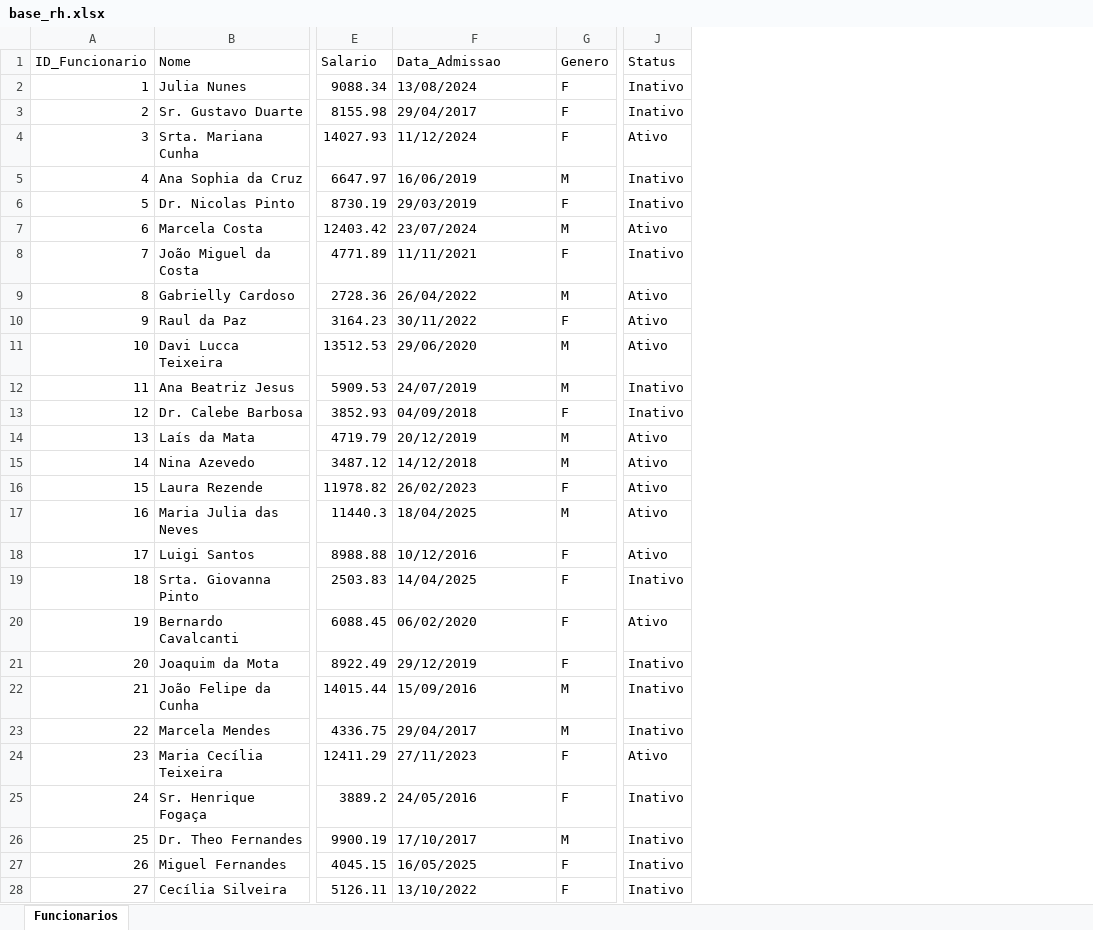
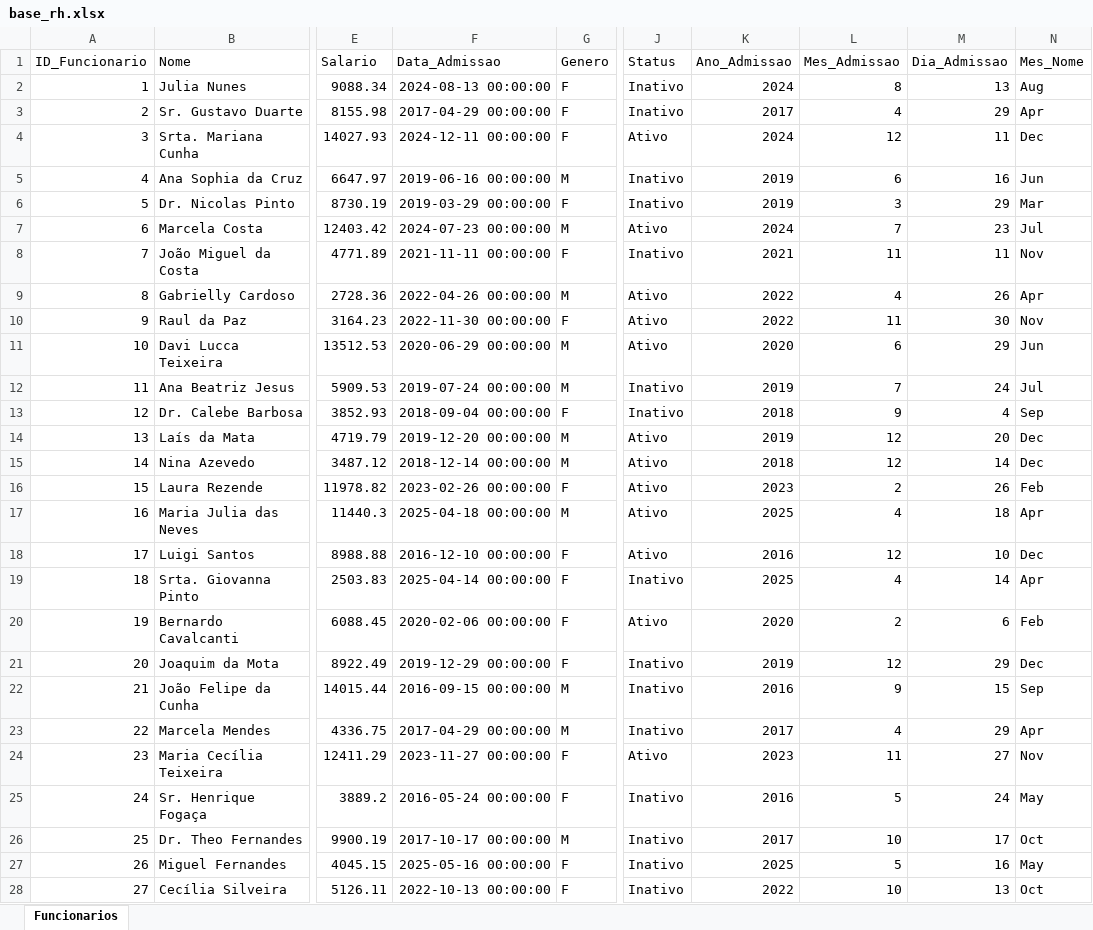
Before and after one commit to cfneves/turma-visualizacao-de-dados, an Excel workbook: alunos/marcos_bhering/aulas/semana04/base_rh.xlsx, sheet Funcionarios, drawn as a sheet; only a part is shown, gaps mark what is left out; values as stored, in another font and other column widths than the file's, no borders; the diff covers the shown part only; the diff names each change by its address in the sheet, - before the commit and + after, or states it on an @@ line.

```diff
--- a/alunos/marcos_bhering/aulas/semana04/base_rh.xlsx (sheet Funcionarios)
+++ b/alunos/marcos_bhering/aulas/semana04/base_rh.xlsx (sheet Funcionarios)
+column K (Ano_Admissao), rows 2-28: 2024 | 2017 | 2024 | 2019 | 2019 | 2024 | 2021 | 2022 | 2022 | 2020 | 2019 | 2018 | 2019 | 2018 | 2023 | 2025 | 2016 | 2025 | 2020 | 2019 | 2016 | 2017 | 2023 | 2016 | 2017 | 2025 | 2022
+column L (Mes_Admissao), rows 2-28: 8 | 4 | 12 | 6 | 3 | 7 | 11 | 4 | 11 | 6 | 7 | 9 | 12 | 12 | 2 | 4 | 12 | 4 | 2 | 12 | 9 | 4 | 11 | 5 | 10 | 5 | 10
+column M (Dia_Admissao), rows 2-28: 13 | 29 | 11 | 16 | 29 | 23 | 11 | 26 | 30 | 29 | 24 | 4 | 20 | 14 | 26 | 18 | 10 | 14 | 6 | 29 | 15 | 29 | 27 | 24 | 17 | 16 | 13
+column N (Mes_Nome), rows 2-28: Aug | Apr | Dec | Jun | Mar | Jul | Nov | Apr | Nov | Jun | Jul | Sep | Dec | Dec | Feb | Apr | Dec | Apr | Feb | Dec | Sep | Apr | Nov | May | Oct | May | Oct
-F2 (Data_Admissao): 13/08/2024
+F2 (Data_Admissao): 2024-08-13 00:00:00
-F3 (Data_Admissao): 29/04/2017
+F3 (Data_Admissao): 2017-04-29 00:00:00
-F4 (Data_Admissao): 11/12/2024
+F4 (Data_Admissao): 2024-12-11 00:00:00
-F5 (Data_Admissao): 16/06/2019
+F5 (Data_Admissao): 2019-06-16 00:00:00
-F6 (Data_Admissao): 29/03/2019
+F6 (Data_Admissao): 2019-03-29 00:00:00
-F7 (Data_Admissao): 23/07/2024
+F7 (Data_Admissao): 2024-07-23 00:00:00
-F8 (Data_Admissao): 11/11/2021
+F8 (Data_Admissao): 2021-11-11 00:00:00
-F9 (Data_Admissao): 26/04/2022
+F9 (Data_Admissao): 2022-04-26 00:00:00
-F10 (Data_Admissao): 30/11/2022
+F10 (Data_Admissao): 2022-11-30 00:00:00
-F11 (Data_Admissao): 29/06/2020
+F11 (Data_Admissao): 2020-06-29 00:00:00
-F12 (Data_Admissao): 24/07/2019
+F12 (Data_Admissao): 2019-07-24 00:00:00
-F13 (Data_Admissao): 04/09/2018
+F13 (Data_Admissao): 2018-09-04 00:00:00
-F14 (Data_Admissao): 20/12/2019
+F14 (Data_Admissao): 2019-12-20 00:00:00
-F15 (Data_Admissao): 14/12/2018
+F15 (Data_Admissao): 2018-12-14 00:00:00
-F16 (Data_Admissao): 26/02/2023
+F16 (Data_Admissao): 2023-02-26 00:00:00
-F17 (Data_Admissao): 18/04/2025
+F17 (Data_Admissao): 2025-04-18 00:00:00
-F18 (Data_Admissao): 10/12/2016
+F18 (Data_Admissao): 2016-12-10 00:00:00
-F19 (Data_Admissao): 14/04/2025
+F19 (Data_Admissao): 2025-04-14 00:00:00
-F20 (Data_Admissao): 06/02/2020
+F20 (Data_Admissao): 2020-02-06 00:00:00
-F21 (Data_Admissao): 29/12/2019
+F21 (Data_Admissao): 2019-12-29 00:00:00
-F22 (Data_Admissao): 15/09/2016
+F22 (Data_Admissao): 2016-09-15 00:00:00
-F23 (Data_Admissao): 29/04/2017
+F23 (Data_Admissao): 2017-04-29 00:00:00
-F24 (Data_Admissao): 27/11/2023
+F24 (Data_Admissao): 2023-11-27 00:00:00
-F25 (Data_Admissao): 24/05/2016
+F25 (Data_Admissao): 2016-05-24 00:00:00
-F26 (Data_Admissao): 17/10/2017
+F26 (Data_Admissao): 2017-10-17 00:00:00
-F27 (Data_Admissao): 16/05/2025
+F27 (Data_Admissao): 2025-05-16 00:00:00
-F28 (Data_Admissao): 13/10/2022
+F28 (Data_Admissao): 2022-10-13 00:00:00
```
Also changed, not shown: 973 edited cells elsewhere in this sheet, alunos/marcos_bhering/aulas/semana04/base_rh_por_depto.xlsx, 3 other files.
